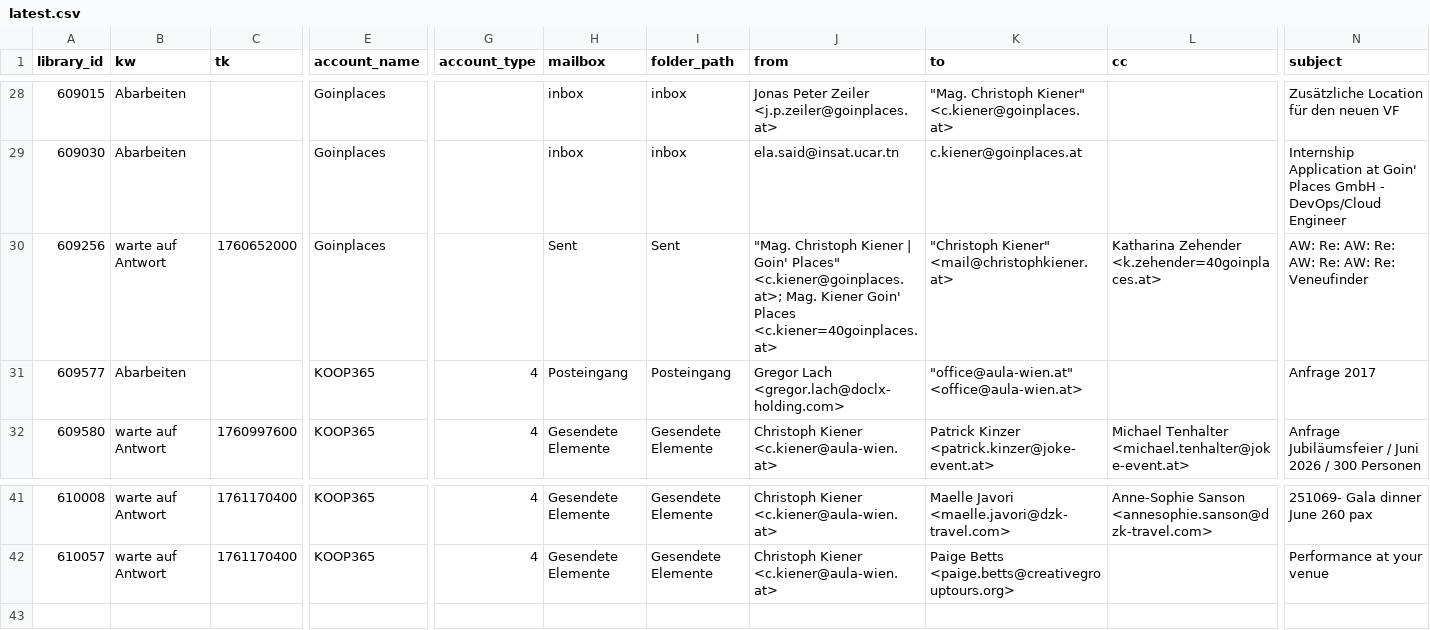
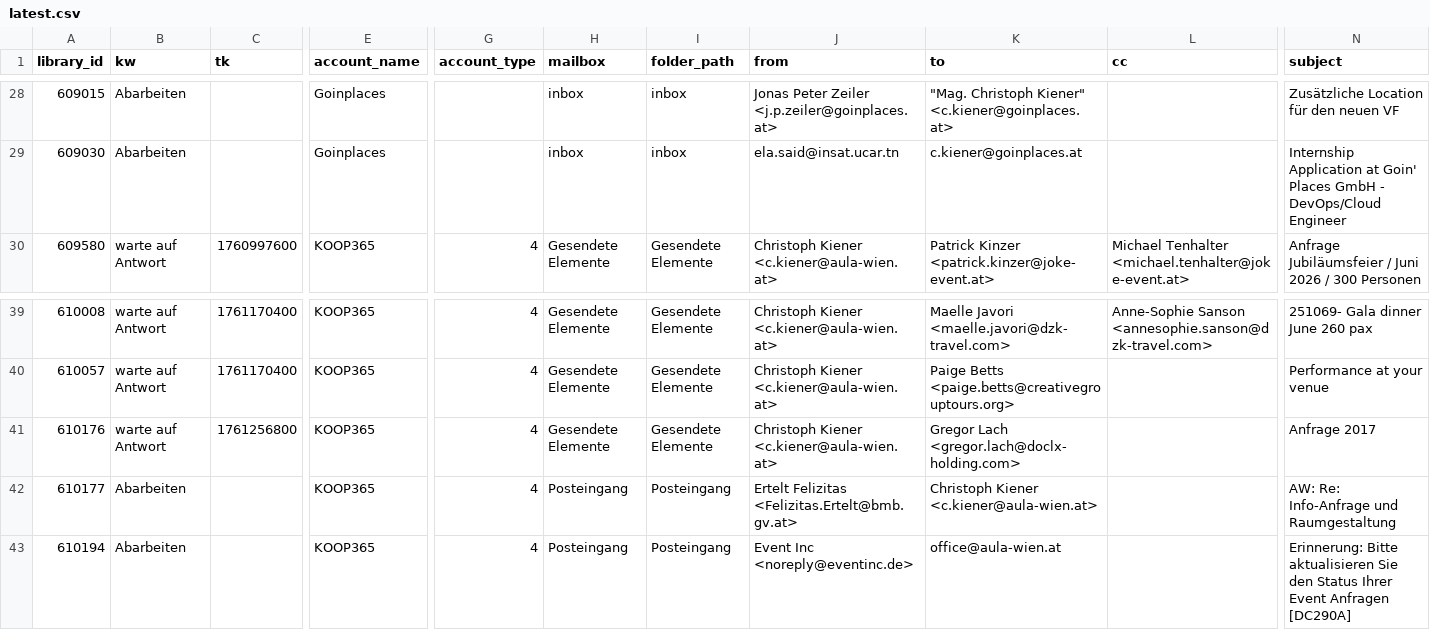
Before and after one commit to nona-me/followup-reports, a CSV file: followup/latest.csv, drawn as a sheet; only a part is shown, gaps mark what is left out; removed rows and columns are numbered as before the commit, all else as after; rows hold the shown columns only; the diff names each change by its address in the sheet, - before the commit and + after, or states it on an @@ line.

Commit message:
update: followup/latest.csv

```diff
--- a/followup/latest.csv
+++ b/followup/latest.csv
-row 30: 609256 | warte auf Antwort | 1760652000 | Goinplaces |  | Sent | Sent | "Mag. Christoph Kiener | Goin' Places" <c.kiener@goinplaces.at>; Mag. Kiener Goin' Places <c.kiener=40goinplaces.at> | "Christoph Kiener" <mail@christophkiener.at> | Katharina Zehender <k.zehender=40goinplaces.at> | AW: Re: AW: Re: AW: Re: AW: Re: Veneufinder
-row 31: 609577 | Abarbeiten |  | KOOP365 | 4 | Posteingang | Posteingang | Gregor Lach <gregor.lach@doclx-holding.com> | "office@aula-wien.at" <office@aula-wien.at> |  | Anfrage 2017
+row 41: 610176 | warte auf Antwort | 1761256800 | KOOP365 | 4 | Gesendete Elemente | Gesendete Elemente | Christoph Kiener <c.kiener@aula-wien.at> | Gregor Lach <gregor.lach@doclx-holding.com> |  | Anfrage 2017
+row 42: 610177 | Abarbeiten |  | KOOP365 | 4 | Posteingang | Posteingang | Ertelt Felizitas <Felizitas.Ertelt@bmb.gv.at> | Christoph Kiener <c.kiener@aula-wien.at> |  | AW: Re: Info-Anfrage und Raumgestaltung
+row 43: 610194 | Abarbeiten |  | KOOP365 | 4 | Posteingang | Posteingang | Event Inc <noreply@eventinc.de> | office@aula-wien.at |  | Erinnerung: Bitte aktualisieren Sie den Status Ihrer Event Anfragen [DC290A]
```
